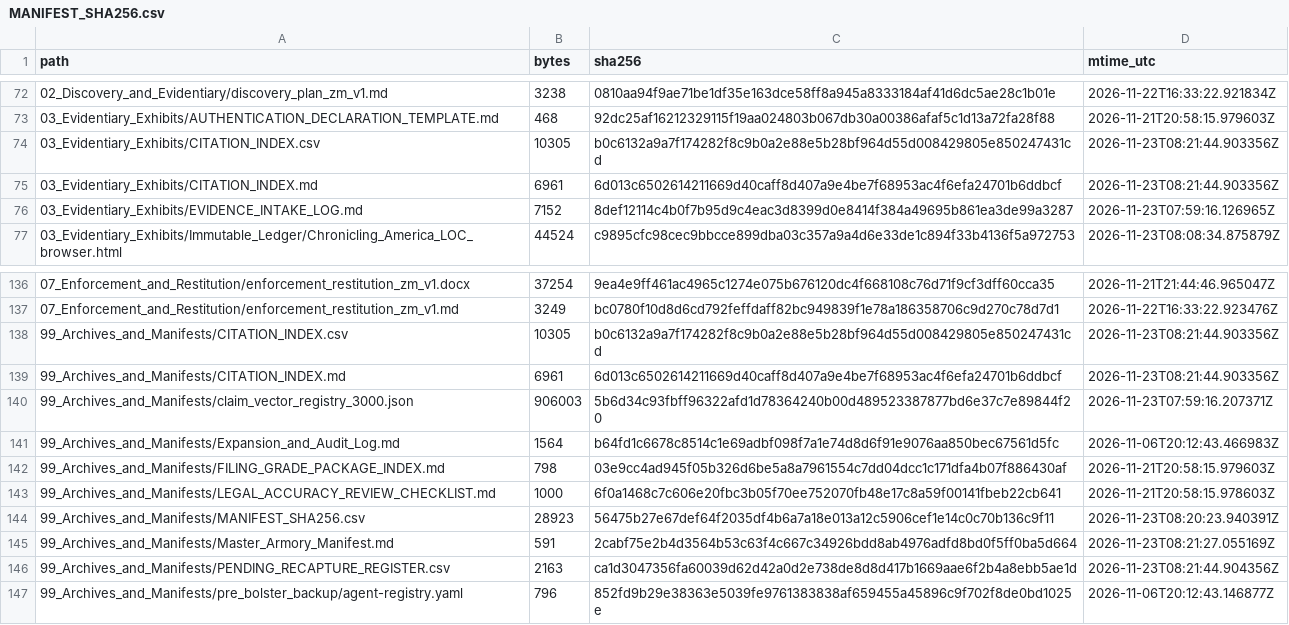
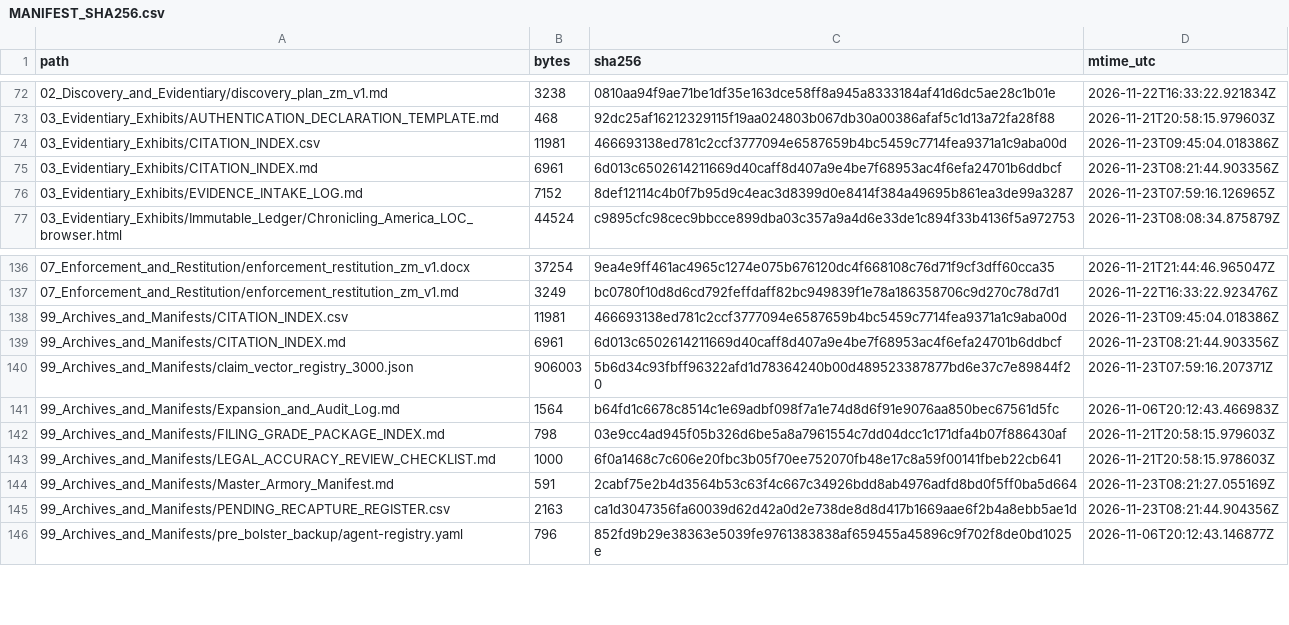
Before and after one commit to GlobalRestitutionAlliance/africa-us-zm-zambia-master-litigation, a CSV file: 99_Archives_and_Manifests/MANIFEST_SHA256.csv, drawn as a sheet; only a part is shown, gaps mark what is left out.

```diff
--- a/99_Archives_and_Manifests/MANIFEST_SHA256.csv
+++ b/99_Archives_and_Manifests/MANIFEST_SHA256.csv
@@ -73,3 +73,3 @@ path,bytes,sha256,mtime_utc
 03_Evidentiary_Exhibits/AUTHENTICATION_DECLARATION_TEMPLATE.md,468,92dc25af16212329115f19aa024803b067db30a00386afaf5c1d13a72fa28f88,2026-11-21T20:58:15.979603Z
-03_Evidentiary_Exhibits/CITATION_INDEX.csv,10305,b0c6132a9a7f174282f8c9b0a2e88e5b28bf964d55d008429805e850247431cd,2026-11-23T08:21:44.903356Z
+03_Evidentiary_Exhibits/CITATION_INDEX.csv,11981,466693138ed781c2ccf3777094e6587659b4bc5459c7714fea9371a1c9aba00d,2026-11-23T09:45:04.018386Z
 03_Evidentiary_Exhibits/CITATION_INDEX.md,6961,6d013c6502614211669d40caff8d407a9e4be7f68953ac4f6efa24701b6ddbcf,2026-11-23T08:21:44.903356Z
@@ -137,3 +137,3 @@ path,bytes,sha256,mtime_utc
 07_Enforcement_and_Restitution/enforcement_restitution_zm_v1.md,3249,bc0780f10d8d6cd792feffdaff82bc949839f1e78a186358706c9d270c78d7d1,2026-11-22T16:33:22.923476Z
-99_Archives_and_Manifests/CITATION_INDEX.csv,10305,b0c6132a9a7f174282f8c9b0a2e88e5b28bf964d55d008429805e850247431cd,2026-11-23T08:21:44.903356Z
+99_Archives_and_Manifests/CITATION_INDEX.csv,11981,466693138ed781c2ccf3777094e6587659b4bc5459c7714fea9371a1c9aba00d,2026-11-23T09:45:04.018386Z
 99_Archives_and_Manifests/CITATION_INDEX.md,6961,6d013c6502614211669d40caff8d407a9e4be7f68953ac4f6efa24701b6ddbcf,2026-11-23T08:21:44.903356Z
@@ -143,3 +143,2 @@ path,bytes,sha256,mtime_utc
 99_Archives_and_Manifests/LEGAL_ACCURACY_REVIEW_CHECKLIST.md,1000,6f0a1468c7c606e20fbc3b05f70ee752070fb48e17c8a59f00141fbeb22cb641,2026-11-21T20:58:15.978603Z
-99_Archives_and_Manifests/MANIFEST_SHA256.csv,28923,56475b27e67def64f2035df4b6a7a18e013a12c5906cef1e14c0c70b136c9f11,2026-11-23T08:20:23.940391Z
 99_Archives_and_Manifests/Master_Armory_Manifest.md,591,2cabf75e2b4d3564b53c63f4c667c34926bdd8ab4976adfd8bd0f5ff0ba5d664,2026-11-23T08:21:27.055169Z
```
Also changed, not shown: 03_Evidentiary_Exhibits/CITATION_INDEX.csv, 99_Archives_and_Manifests/CITATION_INDEX.csv.
